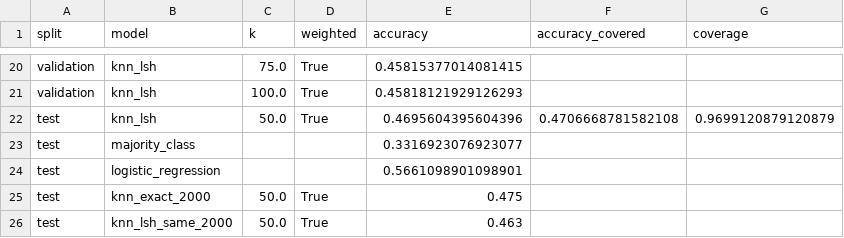
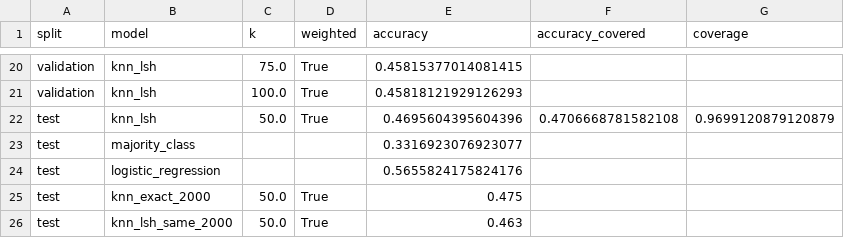
Before and after one commit to domjablonski/CDTGroup25, a CSV file: results/knn_results.csv, drawn as a sheet; only a part is shown, gaps mark what is left out.

Commit message:
update on knn.py and results files

```diff
--- a/results/knn_results.csv
+++ b/results/knn_results.csv
@@ -23,3 +23,3 @@ test,knn_lsh,50.0,True,0.4695604395604396,0.4706668781582108,0.9699120879120879
 test,majority_class,,,0.3316923076923077,,
-test,logistic_regression,,,0.5661098901098901,,
+test,logistic_regression,,,0.5655824175824176,,
 test,knn_exact_2000,50.0,True,0.475,,
```
Also changed, not shown: 3 other files.
